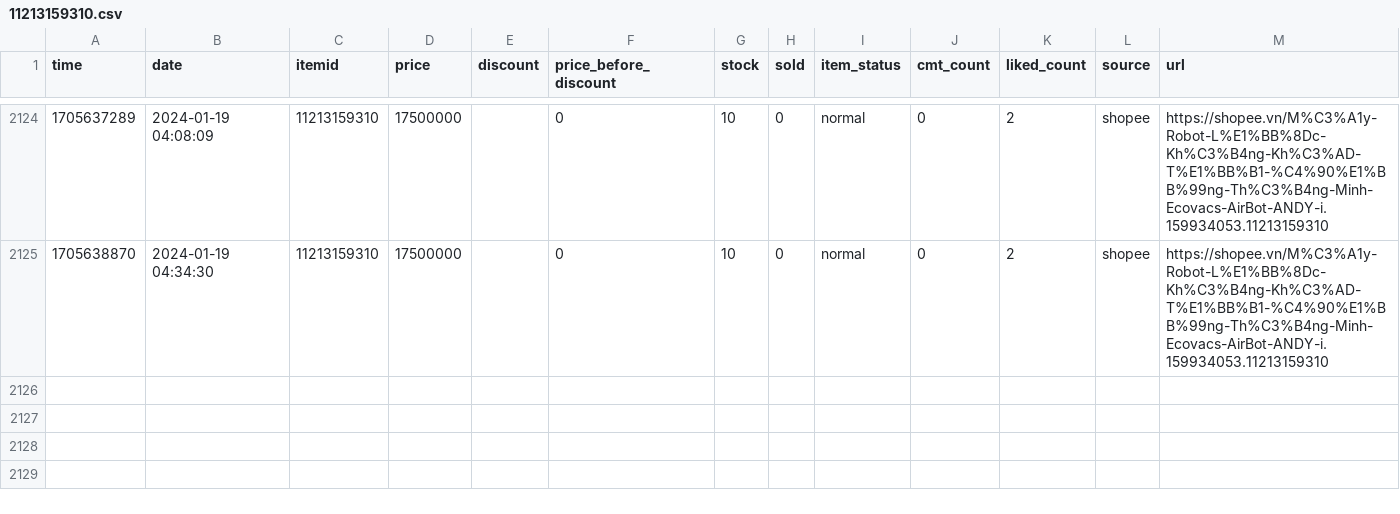
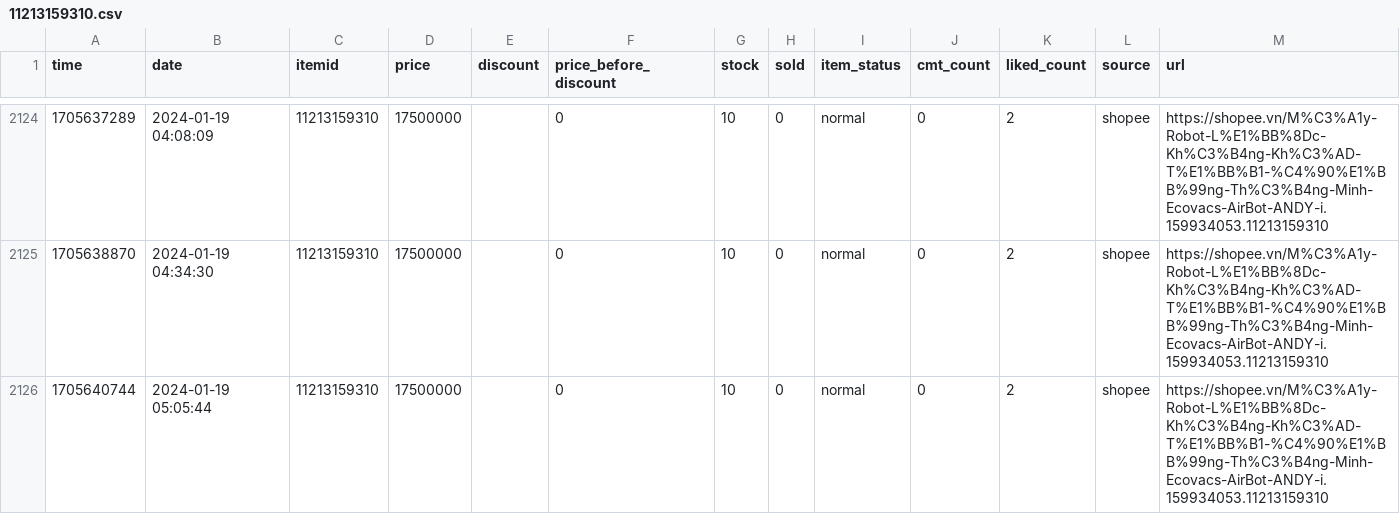
Before and after one commit to zaivi/cicd-tracking-retails-price, a CSV file: data/history/11213159310.csv, drawn as a sheet; only a part is shown, gaps mark what is left out.

```diff
--- a/data/history/11213159310.csv
+++ b/data/history/11213159310.csv
@@ -2125 +2125,2 @@ time,date,itemid,price,discount,price_before_discount,stock,sold,item_status,cmt
 1705638870,2024-01-19 04:34:30,11213159310,17500000,,0,10,0,normal,0,2,shopee,https://shopee.vn/M%C3%A1y-Robot-L%E1%BB%8Dc-Kh%C3%B4ng-Kh%C3%AD-T%E1%BB%B1-%C4%90%E1%BB%99ng-Th%C3%B4ng-Minh-Ecovacs-AirBot-ANDY-i.159934053.11213159310
+1705640744,2024-01-19 05:05:44,11213159310,17500000,,0,10,0,normal,0,2,shopee,https://shopee.vn/M%C3%A1y-Robot-L%E1%BB%8Dc-Kh%C3%B4ng-Kh%C3%AD-T%E1%BB%B1-%C4%90%E1%BB%99ng-Th%C3%B4ng-Minh-Ecovacs-AirBot-ANDY-i.159934053.11213159310
```
Also changed, not shown: data/history/11231851127.csv, data/history/21643101901.csv, 29 other files.
